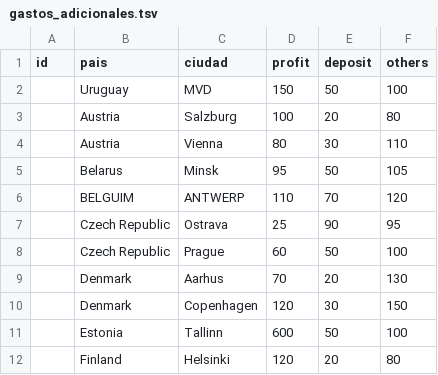
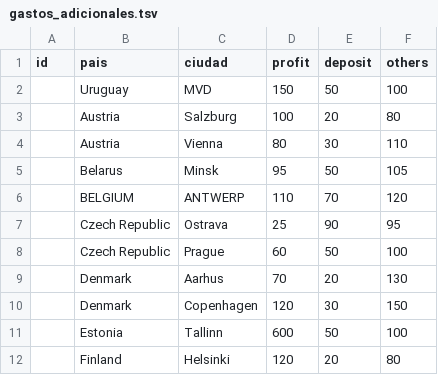
Before and after one commit to disgustingBot/silverSea, a TSV file: uploads/gastos_adicionales.tsv, drawn as a sheet; only a part is shown.

```diff
--- a/uploads/gastos_adicionales.tsv
+++ b/uploads/gastos_adicionales.tsv
@@ -5,3 +5,3 @@ id	pais	ciudad	profit	deposit	others
 	Belarus	Minsk	95	50	105
-	BELGUIM	ANTWERP	110	70	120
+	BELGIUM	ANTWERP	110	70	120
 	Czech Republic	Ostrava	25	90	95
```
Also changed, not shown: 15 other files.
